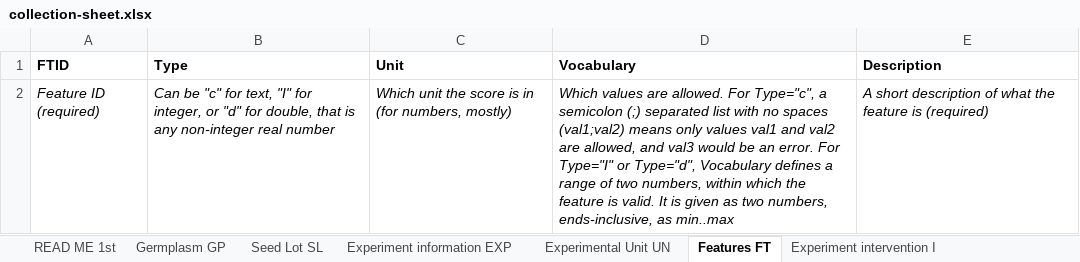
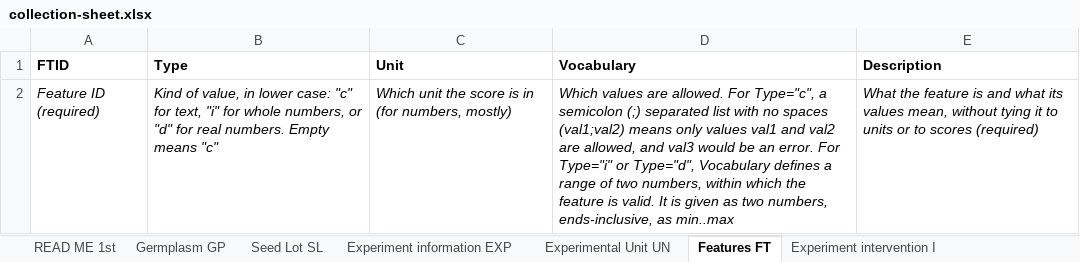
Before and after one commit to fababase/phenotype-database-format, an Excel workbook: template/collection-sheet.xlsx, sheet Features FT, drawn as a sheet; values as stored, in another font and other column widths than the file's, no borders; the diff names each change by its address in the sheet, - before the commit and + after, or states it on an @@ line.

Commit message:
Added free text guidance and redid feature types
Added guidance for free text fields, that is description and comments across all tables. And, changed feature types to be all lower-case, so it is either i, d, or c, not I.

```diff
--- a/template/collection-sheet.xlsx (sheet Features FT)
+++ b/template/collection-sheet.xlsx (sheet Features FT)
-B2 (Type): Can be "c" for text, "I" for integer, or "d" for double, that is any non-integer real number
+B2 (Type): Kind of value, in lower case: "c" for text, "i" for whole numbers, or "d" for real numbers. Empty means "c"
-D2 (Vocabulary): …error. For Type="I" or Type="d",…
+D2 (Vocabulary): …error. For Type="i" or Type="d",…
-E2 (Description): A short description of what the feature is (required)
+E2 (Description): What the feature is and what its values mean, without tying it to units or to scores (required)
```
Also changed, not shown: sheet READ ME 1st, sheet Management MM, sheet Experiment information EXP, sheet Experiment intervention I, sheet Climate Description CD, sheet Seed Lot SL, 5 more sheets, charts or pictures, 4 other files.
